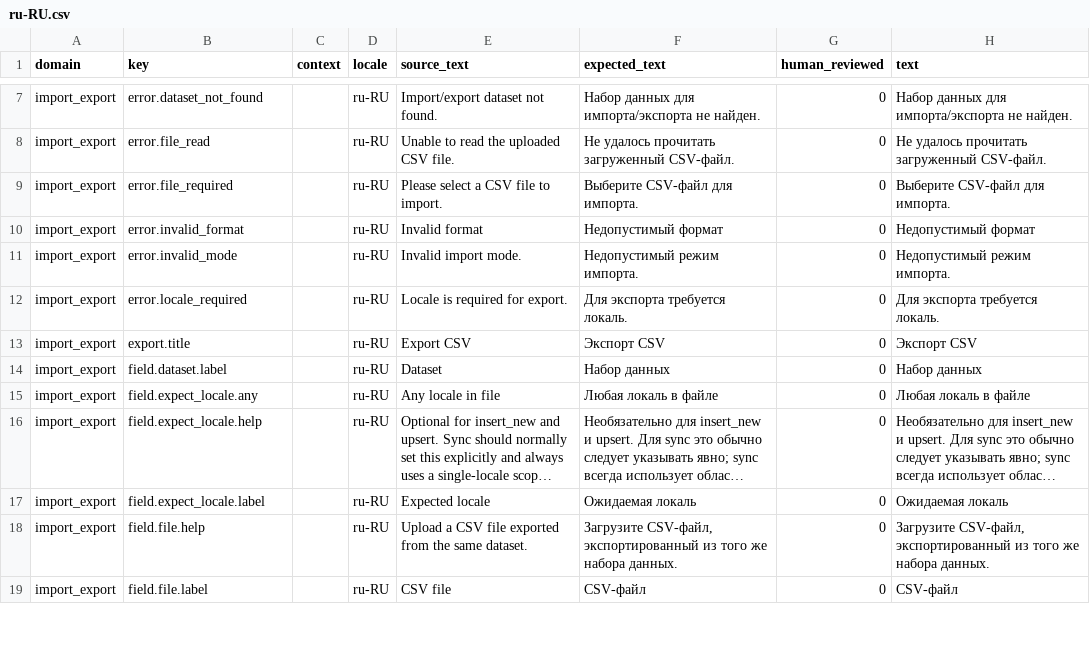
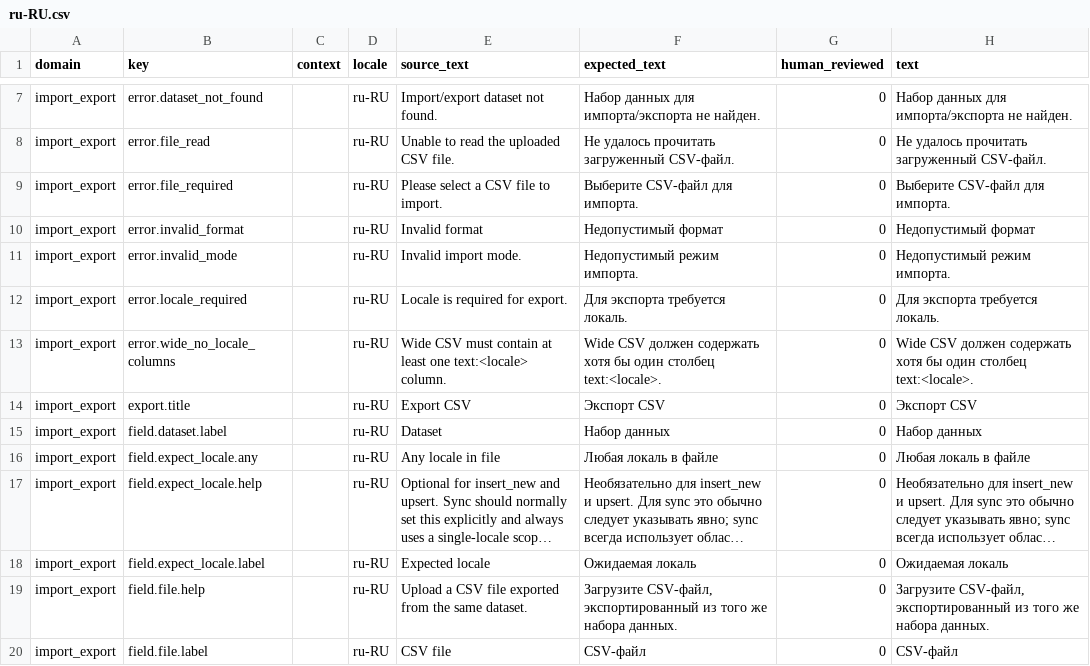
Before and after one commit to istvan-ujjmeszaros/radaptor-cms, a CSV file: modules-common/ImportExport/i18n/seeds/ru-RU.csv, drawn as a sheet; only a part is shown, gaps mark what is left out; long unchanged cells end in …; the diff names each change by its address in the sheet, - before the commit and + after, or states it on an @@ line.

```diff
--- a/modules-common/ImportExport/i18n/seeds/ru-RU.csv
+++ b/modules-common/ImportExport/i18n/seeds/ru-RU.csv
+row 13: import_export | error.wide_no_locale_columns |  | ru-RU | Wide CSV must contain at least one text:<locale> column. | Wide CSV должен содержать хотя бы один столбец text:<locale>. | 0 | Wide CSV должен содержать хотя бы один столбец text:<locale>.
```
Also changed, not shown: modules-common/ImportExport/i18n/seeds/de-DE.csv, modules-common/ImportExport/i18n/seeds/hu-HU.csv, 33 other files.
